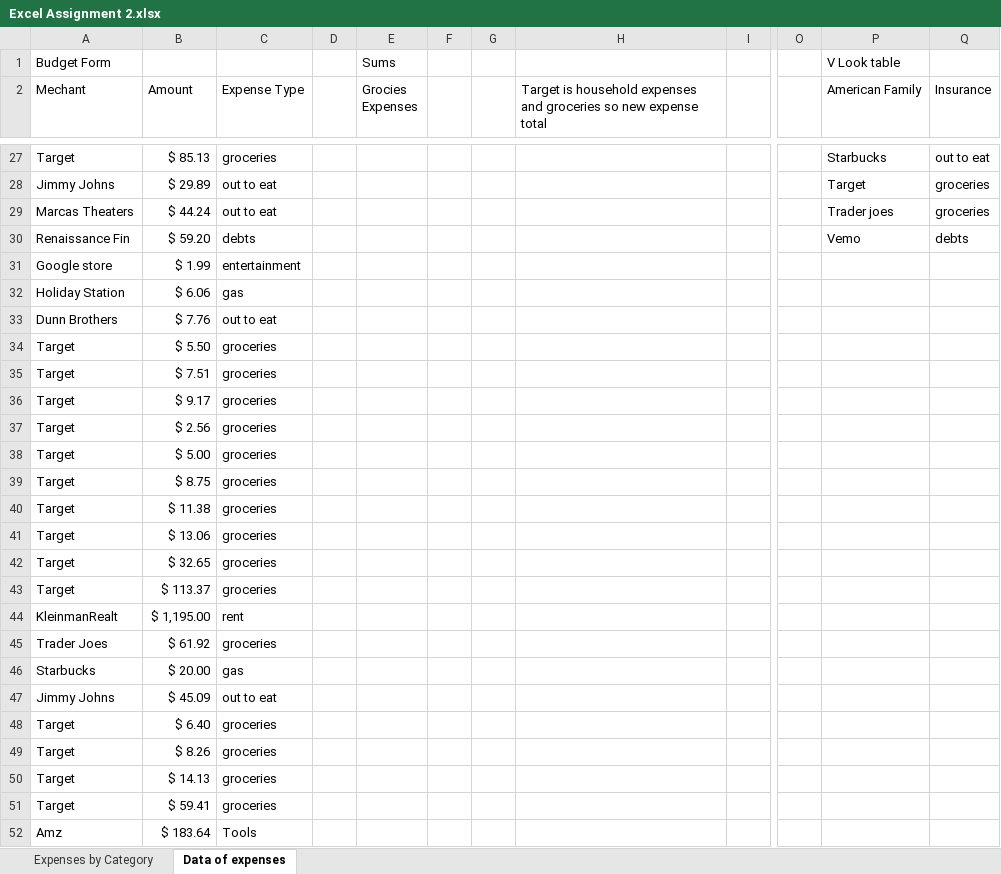
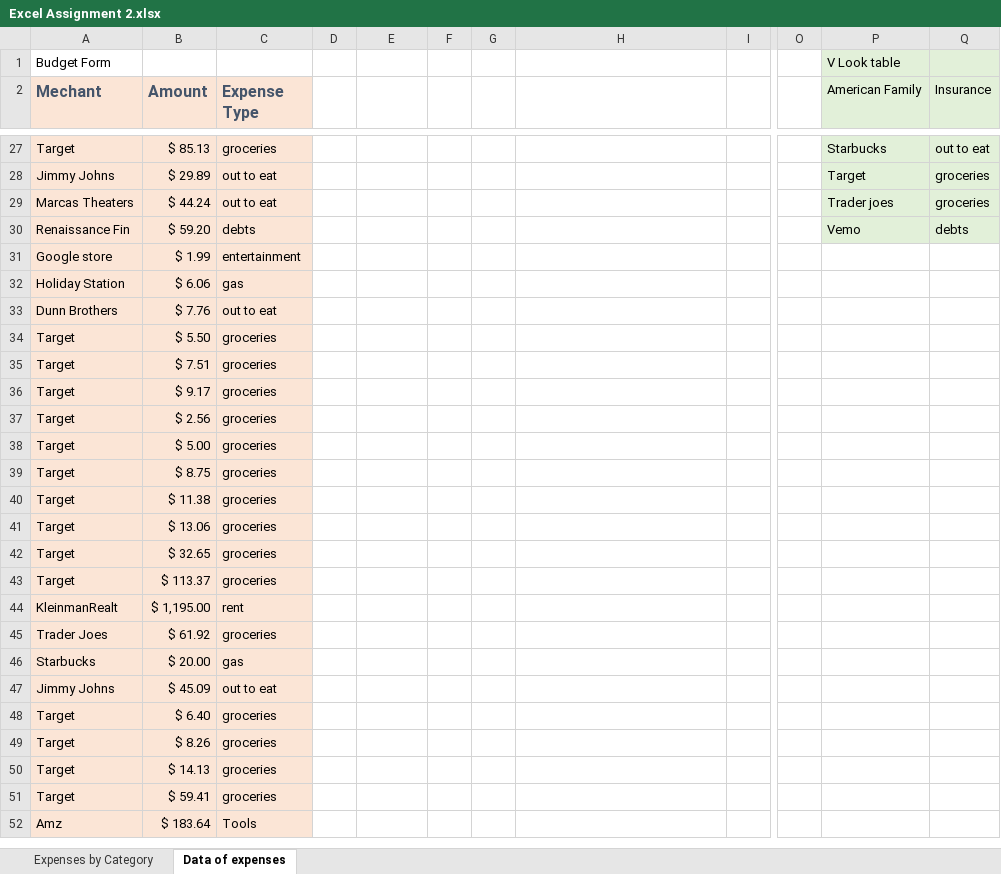
Before and after one commit to rtress0001/Excel-Assignment-2-Budget-Tracker, an Excel workbook: Excel Assignment 2.xlsx, sheet Data of expenses, drawn as a sheet; only a part is shown, gaps mark what is left out; values as stored, in another font and other column widths than the file's, no borders; charts and pictures not drawn; removed rows and columns are numbered as before the commit, all else as after; the diff covers the shown part only; the diff names each change by its address in the sheet, - before the commit and + after, or states it on an @@ line.

```diff
--- a/Excel Assignment 2.xlsx (sheet Data of expenses)
+++ b/Excel Assignment 2.xlsx (sheet Data of expenses)
+column F, empty
-column G, empty
-E1: Sums
+E1: (empty)
-P1:Q30 fill: none
+P1:Q30 fill: #E2F0D9
-A2:C52 fill: none
+A2:C52 fill: #FBE5D6
@@ A2:C2 bold: off → on, text colour: black → #44546A, text size: larger @@
-E2: Grocies Expenses
+E2: (empty)
-H2: Target is household expenses and groceries so new expense total
+H2: (empty)
```
Also changed, not shown: 22 edited cells and cell formats elsewhere in this sheet, sheet Expenses by Category, charts or pictures.
